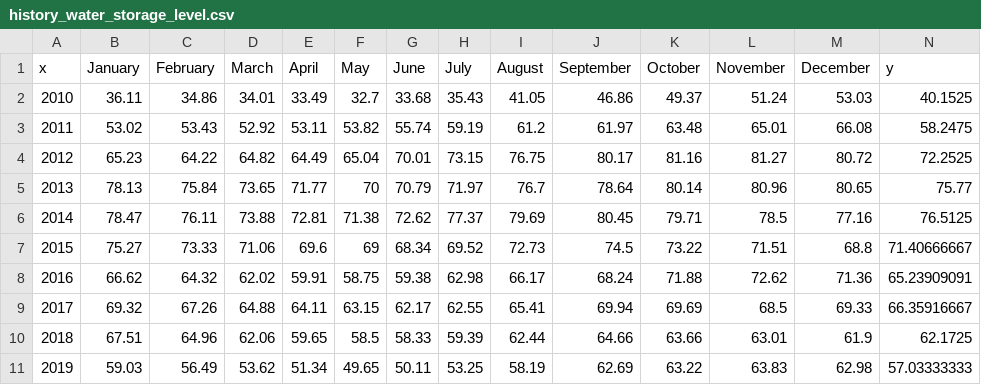
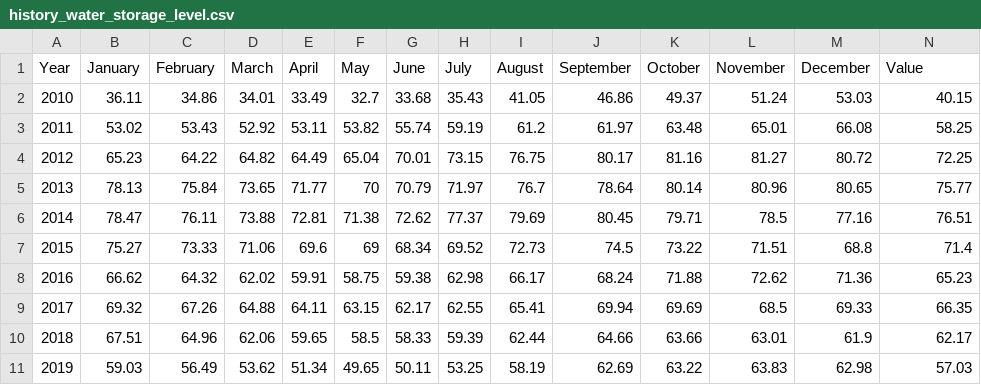
Before and after one commit to wangEtsu/Climate-Changes-in-Australia, a CSV file: history_water_storage_level.csv, drawn as a sheet.

```diff
--- a/history_water_storage_level.csv
+++ b/history_water_storage_level.csv
@@ -1,11 +1,11 @@
-x,January,February,March,April,May,June,July,August,September,October,November,December,y
-2010,36.11,34.86,34.01,33.49,32.7,33.68,35.43,41.05,46.86,49.37,51.24,53.03,40.1525
-2011,53.02,53.43,52.92,53.11,53.82,55.74,59.19,61.2,61.97,63.48,65.01,66.08,58.2475
-2012,65.23,64.22,64.82,64.49,65.04,70.01,73.15,76.75,80.17,81.16,81.27,80.72,72.2525
+Year,January,February,March,April,May,June,July,August,September,October,November,December,Value
+2010,36.11,34.86,34.01,33.49,32.7,33.68,35.43,41.05,46.86,49.37,51.24,53.03,40.15
+2011,53.02,53.43,52.92,53.11,53.82,55.74,59.19,61.2,61.97,63.48,65.01,66.08,58.25
+2012,65.23,64.22,64.82,64.49,65.04,70.01,73.15,76.75,80.17,81.16,81.27,80.72,72.25
 2013,78.13,75.84,73.65,71.77,70,70.79,71.97,76.7,78.64,80.14,80.96,80.65,75.77
-2014,78.47,76.11,73.88,72.81,71.38,72.62,77.37,79.69,80.45,79.71,78.5,77.16,76.5125
-2015,75.27,73.33,71.06,69.6,69,68.34,69.52,72.73,74.5,73.22,71.51,68.8,71.40666667
-2016,66.62,64.32,62.02,59.91,58.75,59.38,62.98,66.17,68.24,71.88,72.62,71.36,65.23909091
-2017,69.32,67.26,64.88,64.11,63.15,62.17,62.55,65.41,69.94,69.69,68.5,69.33,66.35916667
-2018,67.51,64.96,62.06,59.65,58.5,58.33,59.39,62.44,64.66,63.66,63.01,61.9,62.1725
-2019,59.03,56.49,53.62,51.34,49.65,50.11,53.25,58.19,62.69,63.22,63.83,62.98,57.03333333
+2014,78.47,76.11,73.88,72.81,71.38,72.62,77.37,79.69,80.45,79.71,78.5,77.16,76.51
+2015,75.27,73.33,71.06,69.6,69,68.34,69.52,72.73,74.5,73.22,71.51,68.8,71.4
+2016,66.62,64.32,62.02,59.91,58.75,59.38,62.98,66.17,68.24,71.88,72.62,71.36,65.23
+2017,69.32,67.26,64.88,64.11,63.15,62.17,62.55,65.41,69.94,69.69,68.5,69.33,66.35
+2018,67.51,64.96,62.06,59.65,58.5,58.33,59.39,62.44,64.66,63.66,63.01,61.9,62.17
+2019,59.03,56.49,53.62,51.34,49.65,50.11,53.25,58.19,62.69,63.22,63.83,62.98,57.03
```
Also changed, not shown: 6 other files.
